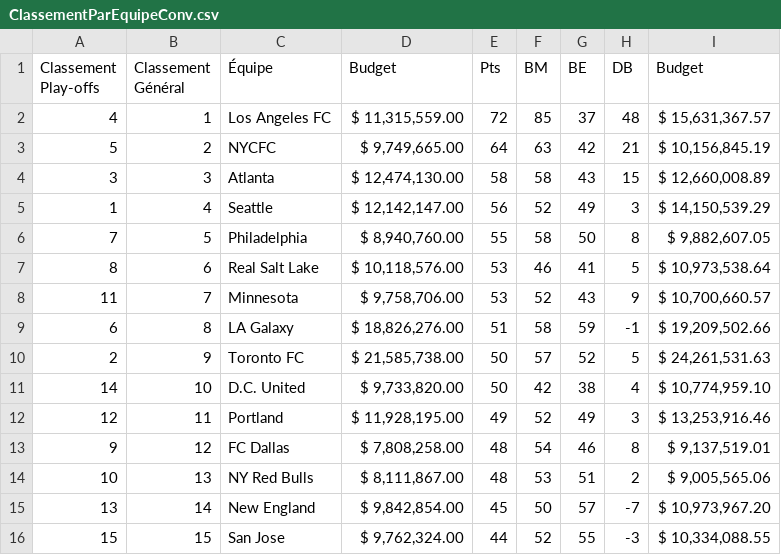
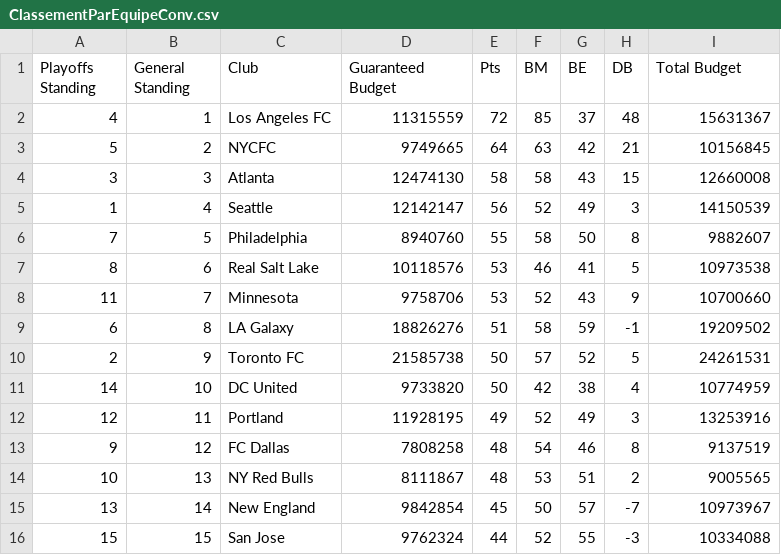
Before and after one commit to TarikAgday/Projet_DataViz, a CSV file: src/assets/data/ClassementParEquipeConv.csv, drawn as a sheet; only a part is shown; the diff covers the shown part only.

Commit message:
Update data structure

```diff
--- a/src/assets/data/ClassementParEquipeConv.csv
+++ b/src/assets/data/ClassementParEquipeConv.csv
@@ -1,16 +1,16 @@
-Classement Play-offs,Classement Général ,Équipe,Budget,Pts,BM,BE,DB,Budget
-4,1,Los Angeles FC,"$ 11,315,559.00",72,85,37,48,"$ 15,631,367.57"
-5,2,NYCFC,"$ 9,749,665.00",64,63,42,21,"$ 10,156,845.19"
-3,3,Atlanta,"$ 12,474,130.00",58,58,43,15,"$ 12,660,008.89"
-1,4,Seattle,"$ 12,142,147.00",56,52,49,3,"$ 14,150,539.29"
-7,5,Philadelphia,"$ 8,940,760.00",55,58,50,8,"$ 9,882,607.05"
-8,6,Real Salt Lake,"$ 10,118,576.00",53,46,41,5,"$ 10,973,538.64"
-11,7,Minnesota,"$ 9,758,706.00",53,52,43,9,"$ 10,700,660.57"
-6,8,LA Galaxy,"$ 18,826,276.00",51,58,59,-1,"$ 19,209,502.66"
-2,9,Toronto FC,"$ 21,585,738.00",50,57,52,5,"$ 24,261,531.63"
-14,10,D.C. United,"$ 9,733,820.00",50,42,38,4,"$ 10,774,959.10"
-12,11,Portland,"$ 11,928,195.00",49,52,49,3,"$ 13,253,916.46"
-9,12,FC Dallas,"$ 7,808,258.00",48,54,46,8,"$ 9,137,519.01"
-10,13,NY Red Bulls,"$ 8,111,867.00",48,53,51,2,"$ 9,005,565.06"
-13,14,New England,"$ 9,842,854.00",45,50,57,-7,"$ 10,973,967.20"
-15,15,San Jose,"$ 9,762,324.00",44,52,55,-3,"$ 10,334,088.55"
+Playoffs Standing,General Standing,Club,Guaranteed Budget,Pts,BM,BE,DB,Total Budget
+4,1,Los Angeles FC,11315559,72,85,37,48,15631367
+5,2,NYCFC,9749665,64,63,42,21,10156845
+3,3,Atlanta,12474130,58,58,43,15,12660008
+1,4,Seattle,12142147,56,52,49,3,14150539
+7,5,Philadelphia,8940760,55,58,50,8,9882607
+8,6,Real Salt Lake,10118576,53,46,41,5,10973538
+11,7,Minnesota,9758706,53,52,43,9,10700660
+6,8,LA Galaxy,18826276,51,58,59,-1,19209502
+2,9,Toronto FC,21585738,50,57,52,5,24261531
+14,10,DC United,9733820,50,42,38,4,10774959
+12,11,Portland,11928195,49,52,49,3,13253916
+9,12,FC Dallas,7808258,48,54,46,8,9137519
+10,13,NY Red Bulls,8111867,48,53,51,2,9005565
+13,14,New England,9842854,45,50,57,-7,10973967
+15,15,San Jose,9762324,44,52,55,-3,10334088
```
Also changed, not shown: 18 edited cells elsewhere in this file, 2 other files.
